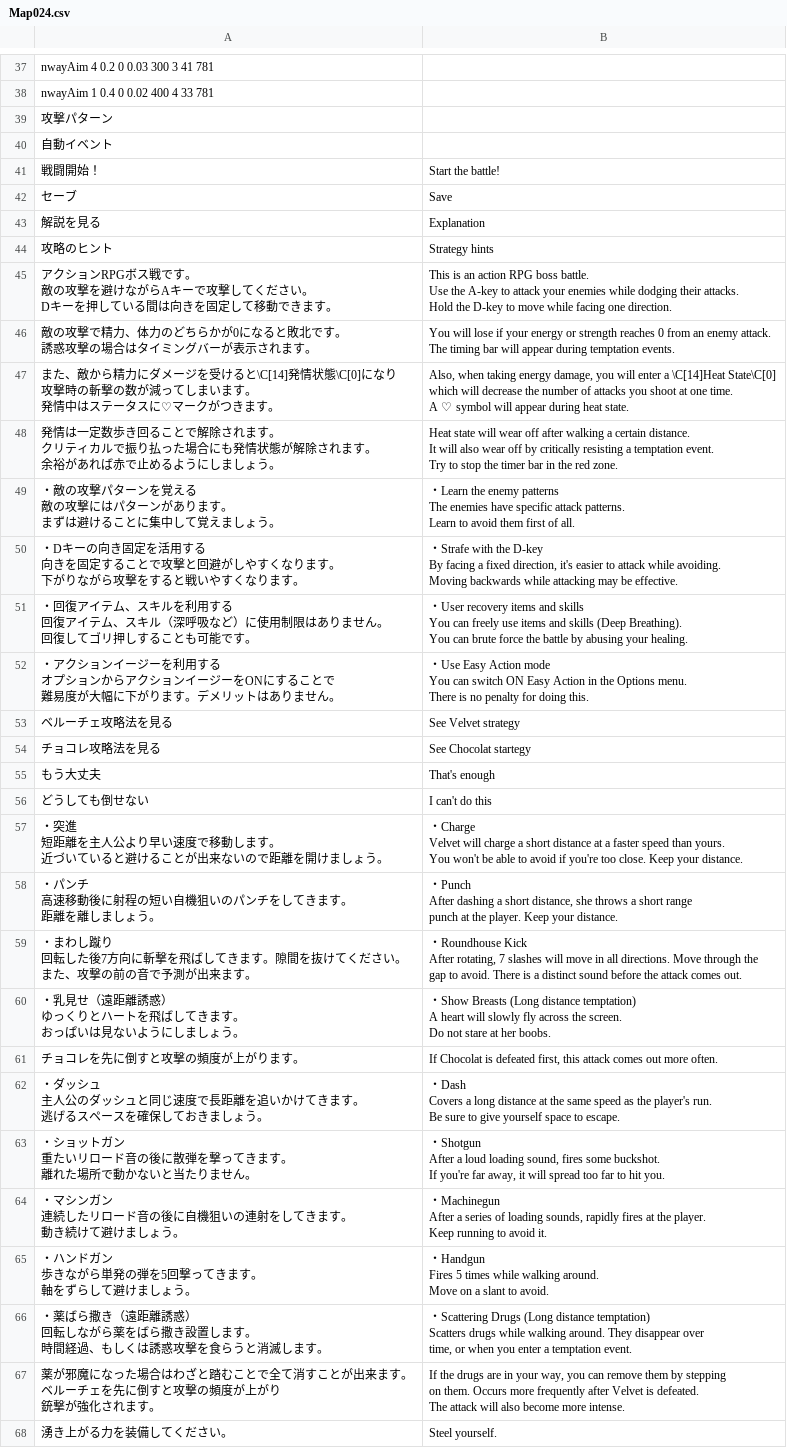
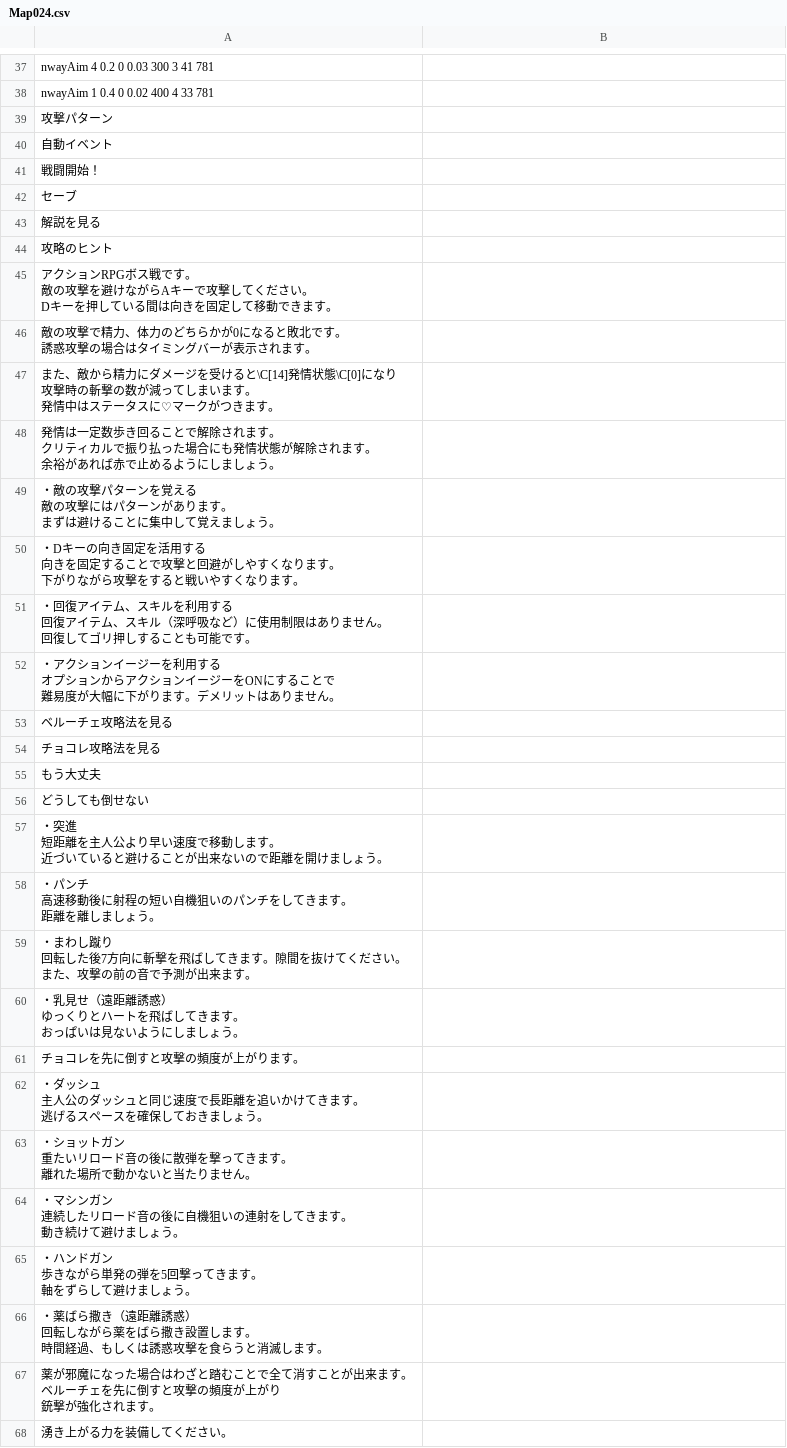
Before and after one commit to Giratena/Captured-Als-To-Romeria-Translation, a CSV file: Translation Script/data/Map024.csv, drawn as a sheet; only a part is shown, gaps mark what is left out; ↵ is a line break in a cell; the diff covers the shown part only; the diff names each change by its address in the sheet, - before the commit and + after, or states it on an @@ line.

Commit message:
Main - Created new cvs for everyone to freely edit!

```diff
--- a/Translation Script/data/Map024.csv
+++ b/Translation Script/data/Map024.csv
-B41: Start the battle!
+B41: (empty)
-B42: Save
+B42: (empty)
-B43: Explanation
+B43: (empty)
-B44: Strategy hints
+B44: (empty)
-B45: This is an action RPG boss battle. ↵ Use the A-key to attack your enemies while dodging their attacks. ↵ Hold the D-key to move while facing one direction.
+B45: (empty)
-B46: You will lose if your energy or strength reaches 0 from an enemy attack. ↵ The timing bar will appear during temptation events.
+B46: (empty)
-B47: Also, when taking energy damage, you will enter a \C[14]Heat State\C[0] ↵ which will decrease the number of attacks you shoot at one time. ↵ A ♡ symbol will appear during heat state.
+B47: (empty)
-B48: Heat state will wear off after walking a certain distance. ↵ It will also wear off by critically resisting a temptation event. ↵ Try to stop the timer bar in the red zone.
+B48: (empty)
-B49: ・Learn the enemy patterns ↵ The enemies have specific attack patterns. ↵ Learn to avoid them first of all.
+B49: (empty)
-B50: ・Strafe with the D-key ↵ By facing a fixed direction, it's easier to attack while avoiding. ↵ Moving backwards while attacking may be effective.
+B50: (empty)
-B51: ・User recovery items and skills ↵ You can freely use items and skills (Deep Breathing). ↵ You can brute force the battle by abusing your healing.
+B51: (empty)
-B52: ・Use Easy Action mode ↵ You can switch ON Easy Action in the Options menu. ↵ There is no penalty for doing this.
+B52: (empty)
-B53: See Velvet strategy
+B53: (empty)
-B54: See Chocolat startegy
+B54: (empty)
-B55: That's enough
+B55: (empty)
-B56: I can't do this
+B56: (empty)
-B57: ・Charge ↵ Velvet will charge a short distance at a faster speed than yours. ↵ You won't be able to avoid if you're too close. Keep your distance.
+B57: (empty)
-B58: ・Punch ↵ After dashing a short distance, she throws a short range ↵ punch at the player. Keep your distance.
+B58: (empty)
-B59: ・Roundhouse Kick ↵ After rotating, 7 slashes will move in all directions. Move through the ↵ gap to avoid. There is a distinct sound before the attack comes out.
+B59: (empty)
-B60: ・Show Breasts (Long distance temptation) ↵ A heart will slowly fly across the screen. ↵ Do not stare at her boobs.
+B60: (empty)
-B61: If Chocolat is defeated first, this attack comes out more often.
+B61: (empty)
-B62: ・Dash ↵ Covers a long distance at the same speed as the player's run. ↵ Be sure to give yourself space to escape.
+B62: (empty)
-B63: ・Shotgun ↵ After a loud loading sound, fires some buckshot. ↵ If you're far away, it will spread too far to hit you.
+B63: (empty)
-B64: ・Machinegun ↵ After a series of loading sounds, rapidly fires at the player. ↵ Keep running to avoid it.
+B64: (empty)
-B65: ・Handgun ↵ Fires 5 times while walking around. ↵ Move on a slant to avoid.
+B65: (empty)
-B66: ・Scattering Drugs (Long distance temptation) ↵ Scatters drugs while walking around. They disappear over ↵ time, or when you enter a temptation event.
+B66: (empty)
-B67: If the drugs are in your way, you can remove them by stepping ↵ on them. Occurs more frequently after Velvet is defeated. ↵ The attack will also become more intense.
+B67: (empty)
-B68: Steel yourself.
+B68: (empty)
```
Also changed, not shown: 47 edited cells elsewhere in this file, Translation Script/data/Map006.csv, Translation Script/data/Map011.csv, 49 other files.
